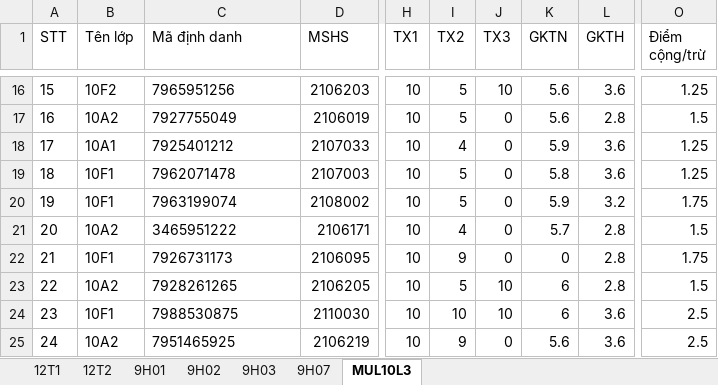
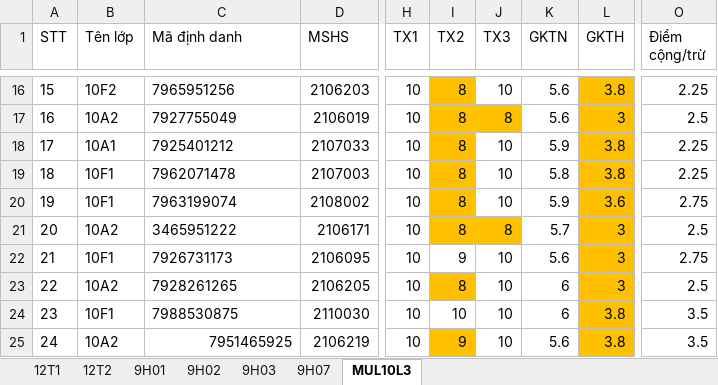
Before and after one commit to VuKhang-lsts/SodiemHK22526, an Excel workbook: data/so-diem.xlsx, sheet MUL10L3, drawn as a sheet; only a part is shown, gaps mark what is left out; values as stored, in another font and other column widths than the file's, no borders; table styles not drawn; the diff covers the shown part only; the diff names each change by its address in the sheet, - before the commit and + after, or states it on an @@ line.

```diff
--- a/data/so-diem.xlsx (sheet MUL10L3)
+++ b/data/so-diem.xlsx (sheet MUL10L3)
-I16 fill: none
+I16 fill: #FFC000
-I16:I17 (TX2): 5
+I16:I17 (TX2): 8
-L16:L25 fill: none
+L16:L25 fill: #FFC000
-L16 (GKTH): 3.6
+L16 (GKTH): 3.8
-O16 (Điểm cộng/trừ): 1.25
+O16 (Điểm cộng/trừ): 2.25
-I17:J17 fill: none
+I17:J17 fill: #FFC000
-J17 (TX3): 0
+J17 (TX3): 8
-L17 (GKTH): 2.8
+L17 (GKTH): 3
-O17 (Điểm cộng/trừ): 1.5
+O17 (Điểm cộng/trừ): 2.5
-I18 (TX2): 4
+I18 (TX2): 8
-I18:I20 fill: none
+I18:I20 fill: #FFC000
-J18:J20 (TX3): 0
+J18:J20 (TX3): 10
-L18:L19 (GKTH): 3.6
+L18:L19 (GKTH): 3.8
-O18:O19 (Điểm cộng/trừ): 1.25
+O18:O19 (Điểm cộng/trừ): 2.25
-I19:I20 (TX2): 5
+I19:I20 (TX2): 8
-L20 (GKTH): 3.2
+L20 (GKTH): 3.6
-O20 (Điểm cộng/trừ): 1.75
+O20 (Điểm cộng/trừ): 2.75
-I21 (TX2): 4
+I21 (TX2): 8
-I21:J21 fill: none
+I21:J21 fill: #FFC000
-J21 (TX3): 0
+J21 (TX3): 8
-L21:L23 (GKTH): 2.8
+L21:L23 (GKTH): 3
-O21 (Điểm cộng/trừ): 1.5
+O21 (Điểm cộng/trừ): 2.5
-J22 (TX3): 0
+J22 (TX3): 10
-K22 (GKTN): 0
+K22 (GKTN): 5.6
-O22 (Điểm cộng/trừ): 1.75
+O22 (Điểm cộng/trừ): 2.75
-I23 (TX2): 5
+I23 (TX2): 8
-I23 fill: none
+I23 fill: #FFC000
-O23 (Điểm cộng/trừ): 1.5
+O23 (Điểm cộng/trừ): 2.5
-L24:L25 (GKTH): 3.6
+L24:L25 (GKTH): 3.8
-O24:O25 (Điểm cộng/trừ): 2.5
+O24:O25 (Điểm cộng/trừ): 3.5
-C25 alignment: left
+C25 alignment: right
-I25 fill: none
+I25 fill: #FFC000
-J25 (TX3): 0
+J25 (TX3): 10
```
Also changed, not shown: 45 edited cells and cell formats elsewhere in this sheet, sheet 9H07, sheet 9H02, sheet 9H01, sheet 9H03, sheet 12T2, sheet 12T1.
